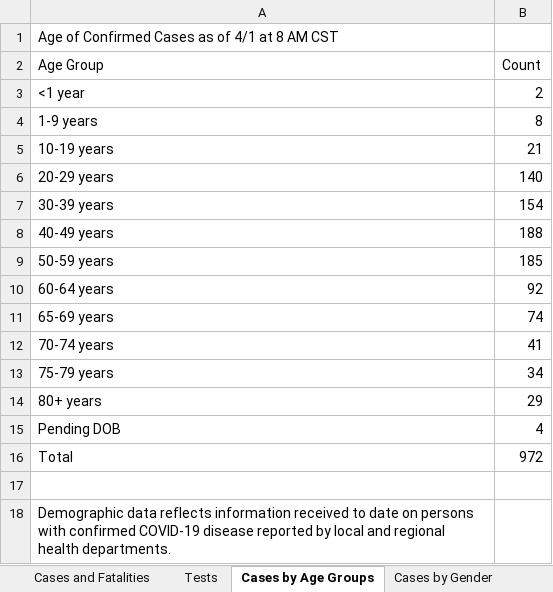
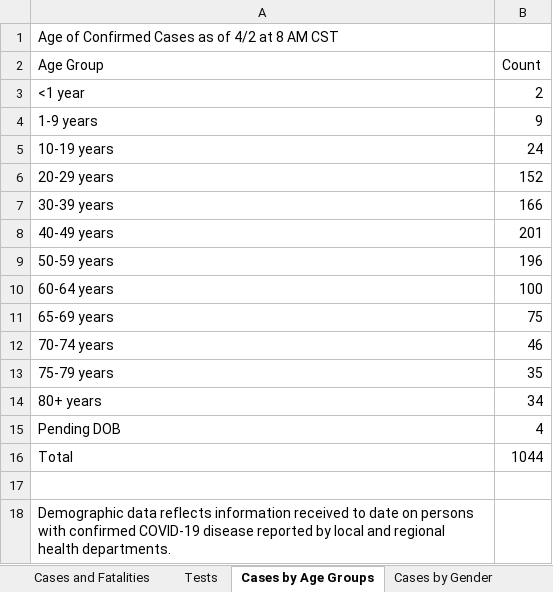
Before and after one commit to zdsteele/covidtexas, an Excel workbook: CaseCountData.xlsx, sheet Cases by Age Groups, drawn as a sheet; values as stored, in another font and other column widths than the file's, no borders; the diff names each change by its address in the sheet, - before the commit and + after, or states it on an @@ line.

```diff
--- a/CaseCountData.xlsx (sheet Cases by Age Groups)
+++ b/CaseCountData.xlsx (sheet Cases by Age Groups)
-A1 (Age Group): Age of Confirmed Cases as of 4/1 at 8 AM CST
+A1 (Age Group): Age of Confirmed Cases as of 4/2 at 8 AM CST
-B4 (Count): 8
+B4 (Count): 9
-B5 (Count): 21
+B5 (Count): 24
-B6 (Count): 140
+B6 (Count): 152
-B7 (Count): 154
+B7 (Count): 166
-B8 (Count): 188
+B8 (Count): 201
-B9 (Count): 185
+B9 (Count): 196
-B10 (Count): 92
+B10 (Count): 100
-B11 (Count): 74
+B11 (Count): 75
-B12 (Count): 41
+B12 (Count): 46
-B13 (Count): 34
+B13 (Count): 35
-B14 (Count): 29
+B14 (Count): 34
-B16 (Count): 972
+B16 (Count): 1044
```
Also changed, not shown: sheet Cases and Fatalities, sheet Cases by Gender, sheet Tests, 7 other files.
